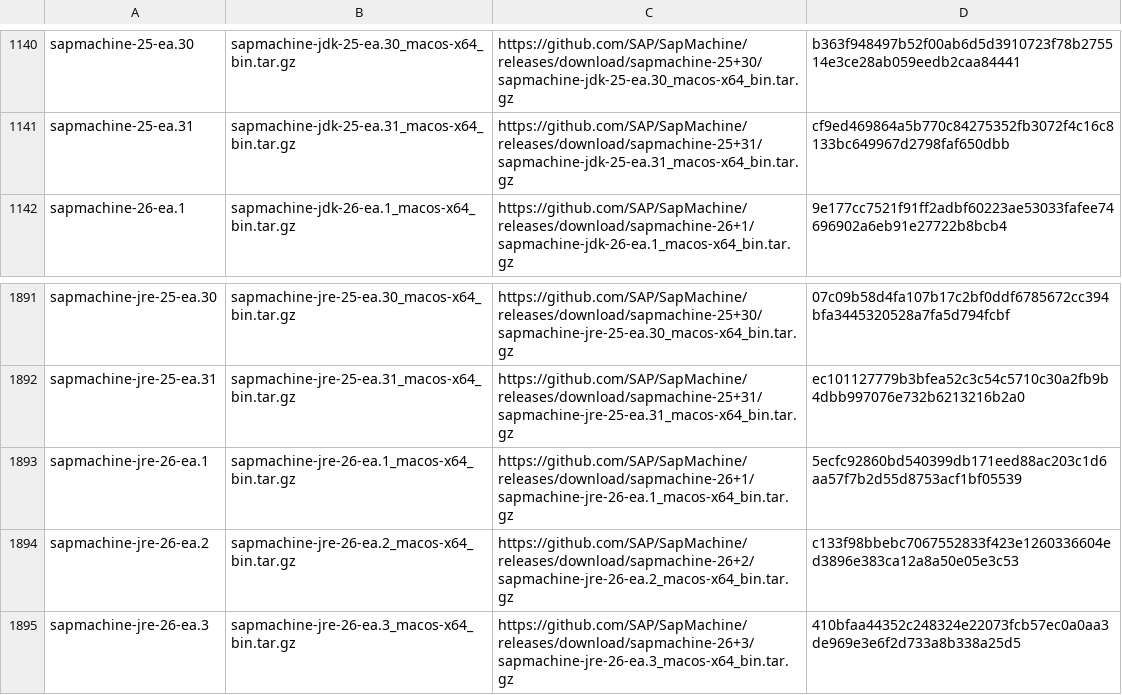
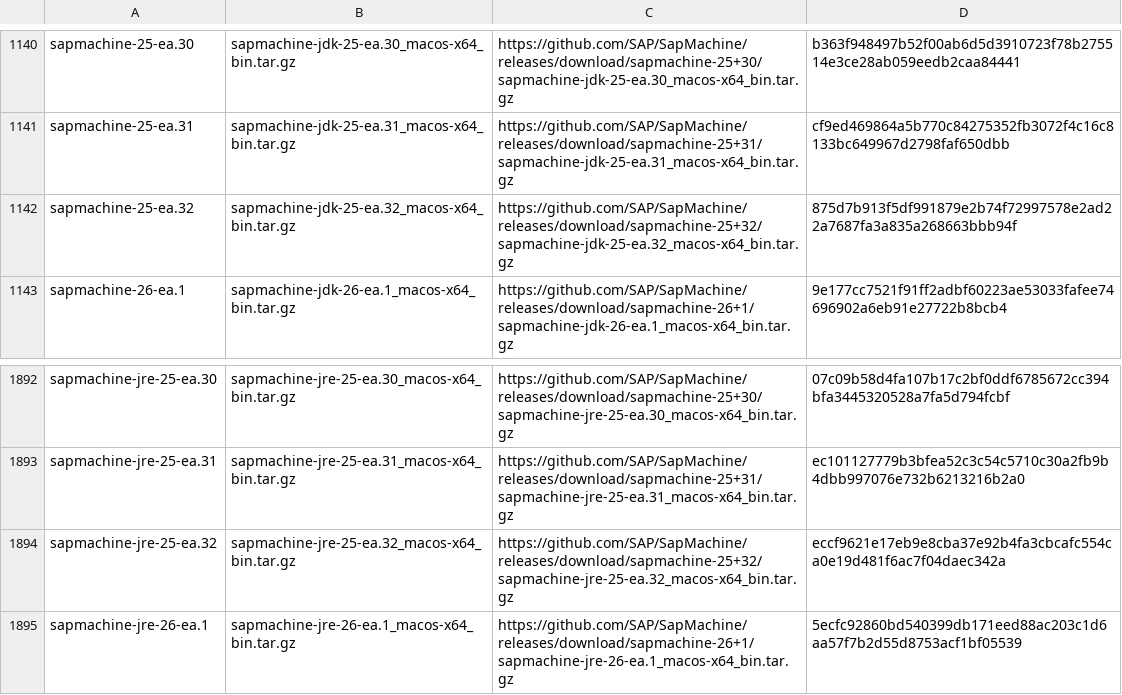
Before and after one commit to halcyon/asdf-java, a TSV file: data/jdk-macosx-x86_64-ea.tsv, drawn as a sheet; only a part is shown, gaps mark what is left out; the shorter side is filled out with more unchanged rows.

```diff
--- a/data/jdk-macosx-x86_64-ea.tsv
+++ b/data/jdk-macosx-x86_64-ea.tsv
@@ -1141,2 +1141,3 @@ sapmachine-25-ea.30	sapmachine-jdk-25-ea.30_macos-x64_bin.tar.gz	https://github.
 sapmachine-25-ea.31	sapmachine-jdk-25-ea.31_macos-x64_bin.tar.gz	https://github.com/SAP/SapMachine/releases/download/sapmachine-25+31/sapmachine-jdk-25-ea.31_macos-x64_bin.tar.gz	cf9ed469864a5b770c84275352fb3072f4c16c8133bc649967d2798faf650dbb
+sapmachine-25-ea.32	sapmachine-jdk-25-ea.32_macos-x64_bin.tar.gz	https://github.com/SAP/SapMachine/releases/download/sapmachine-25+32/sapmachine-jdk-25-ea.32_macos-x64_bin.tar.gz	875d7b913f5df991879e2b74f72997578e2ad22a7687fa3a835a268663bbb94f
 sapmachine-26-ea.1	sapmachine-jdk-26-ea.1_macos-x64_bin.tar.gz	https://github.com/SAP/SapMachine/releases/download/sapmachine-26+1/sapmachine-jdk-26-ea.1_macos-x64_bin.tar.gz	9e177cc7521f91ff2adbf60223ae53033fafee74696902a6eb91e27722b8bcb4
@@ -1892,2 +1893,3 @@ sapmachine-jre-25-ea.30	sapmachine-jre-25-ea.30_macos-x64_bin.tar.gz	https://git
 sapmachine-jre-25-ea.31	sapmachine-jre-25-ea.31_macos-x64_bin.tar.gz	https://github.com/SAP/SapMachine/releases/download/sapmachine-25+31/sapmachine-jre-25-ea.31_macos-x64_bin.tar.gz	ec101127779b3bfea52c3c54c5710c30a2fb9b4dbb997076e732b6213216b2a0
+sapmachine-jre-25-ea.32	sapmachine-jre-25-ea.32_macos-x64_bin.tar.gz	https://github.com/SAP/SapMachine/releases/download/sapmachine-25+32/sapmachine-jre-25-ea.32_macos-x64_bin.tar.gz	eccf9621e17eb9e8cba37e92b4fa3cbcafc554ca0e19d481f6ac7f04daec342a
 sapmachine-jre-26-ea.1	sapmachine-jre-26-ea.1_macos-x64_bin.tar.gz	https://github.com/SAP/SapMachine/releases/download/sapmachine-26+1/sapmachine-jre-26-ea.1_macos-x64_bin.tar.gz	5ecfc92860bd540399db171eed88ac203c1d6aa57f7b2d55d8753acf1bf05539
```
Also changed, not shown: data/jdk-macosx-aarch64-ga.tsv, data/jdk-macosx-aarch64.tsv, 8 other files.
